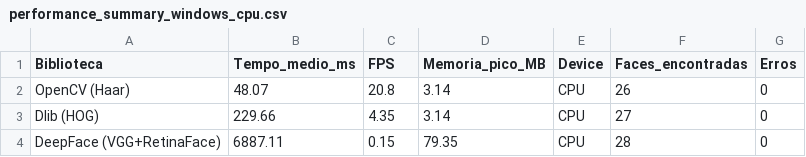
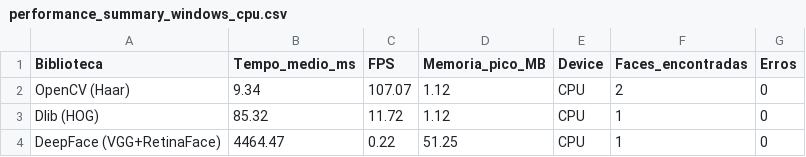
Before and after one commit to anitandonato/tcc, a CSV file: results/performance_summary_windows_cpu.csv, drawn as a sheet.

Commit message:
fix: corrigir logs, numeros de performance Windows e limpar execucao duplicada
  - Renomeia logs de performance Linux para nomes descritivos
  - Remove logs da 2a execucao Linux (redundante)
  - Atualiza README com numeros corretos de performance Windows (imagem rosto unico)

```diff
--- a/results/performance_summary_windows_cpu.csv
+++ b/results/performance_summary_windows_cpu.csv
@@ -1,4 +1,4 @@
 Biblioteca,Tempo_medio_ms,FPS,Memoria_pico_MB,Device,Faces_encontradas,Erros
-OpenCV (Haar),48.07,20.8,3.14,CPU,26,0
-Dlib (HOG),229.66,4.35,3.14,CPU,27,0
-DeepFace (VGG+RetinaFace),6887.11,0.15,79.35,CPU,28,0
+OpenCV (Haar),9.34,107.07,1.12,CPU,2,0
+Dlib (HOG),85.32,11.72,1.12,CPU,1,0
+DeepFace (VGG+RetinaFace),4464.47,0.22,51.25,CPU,1,0
```
Also changed, not shown: 6 other files.
